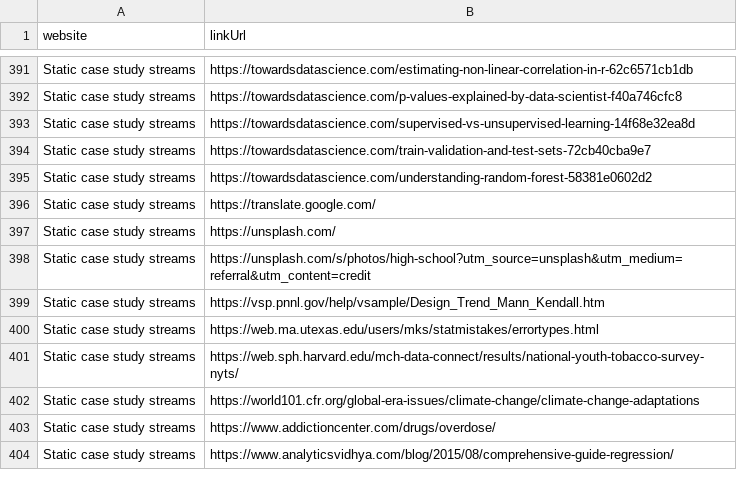
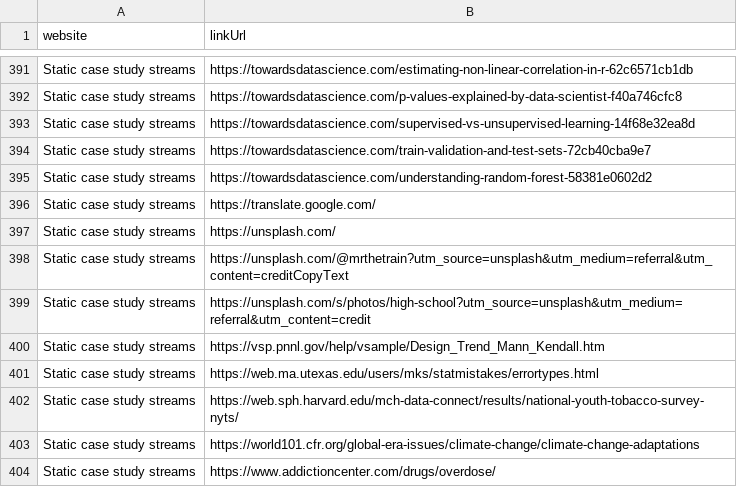
Before and after one commit to opencasestudies/ocs-metrics-dashboard, a TSV file: metricminer_data/ga/ga_link_clicks.tsv, drawn as a sheet; only a part is shown, gaps mark what is left out; the shorter side is filled out with more unchanged rows; the diff names each change by its address in the sheet, - before the commit and + after, or states it on an @@ line.

```diff
--- a/metricminer_data/ga/ga_link_clicks.tsv
+++ b/metricminer_data/ga/ga_link_clicks.tsv
+row 398: Static case study streams | https://unsplash.com/@mrthetrain?utm_source=unsplash&utm_medium=referral&utm_content=creditCopyText
```
Also changed, not shown: metricminer_data/ga/ga_metrics.tsv, 1 other file.
